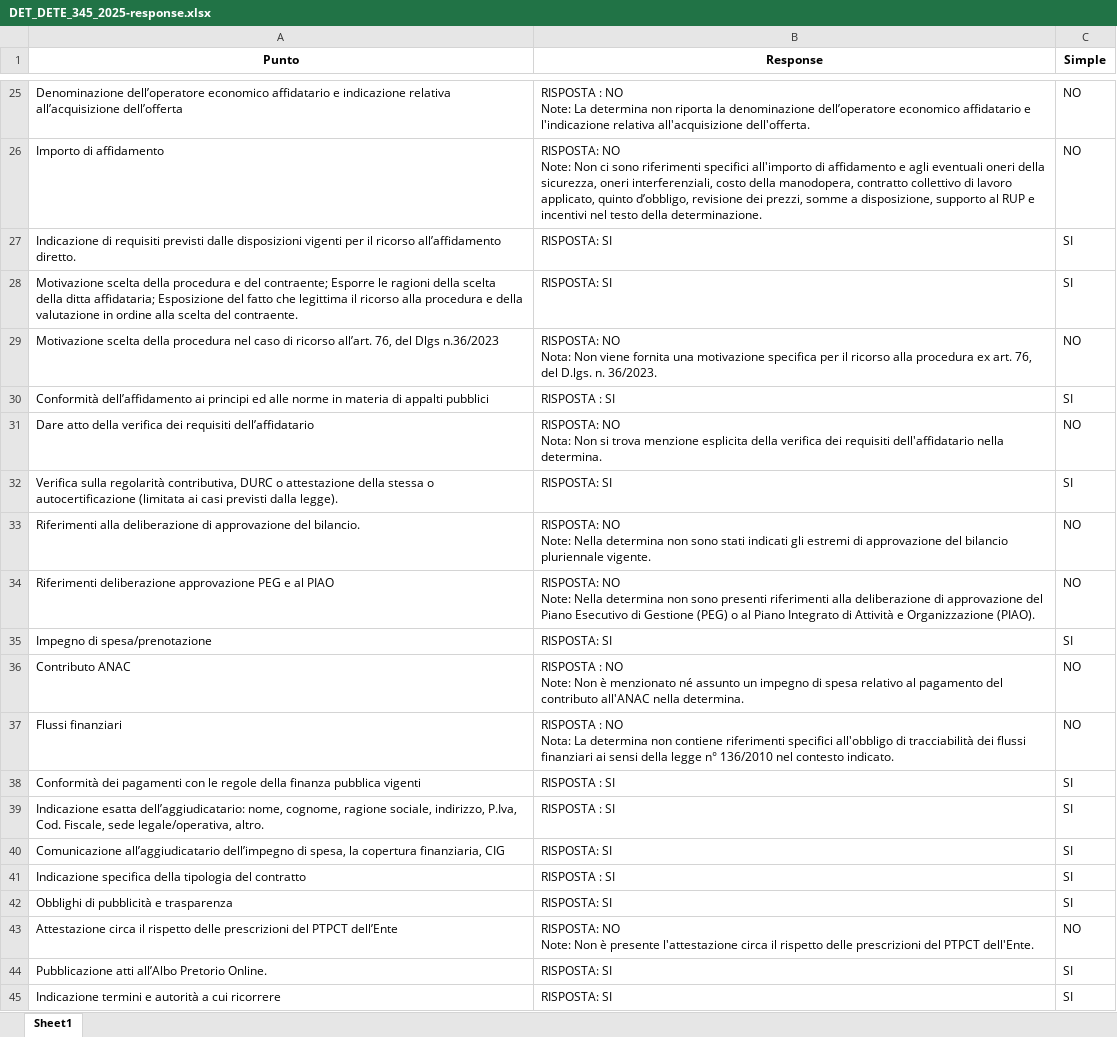
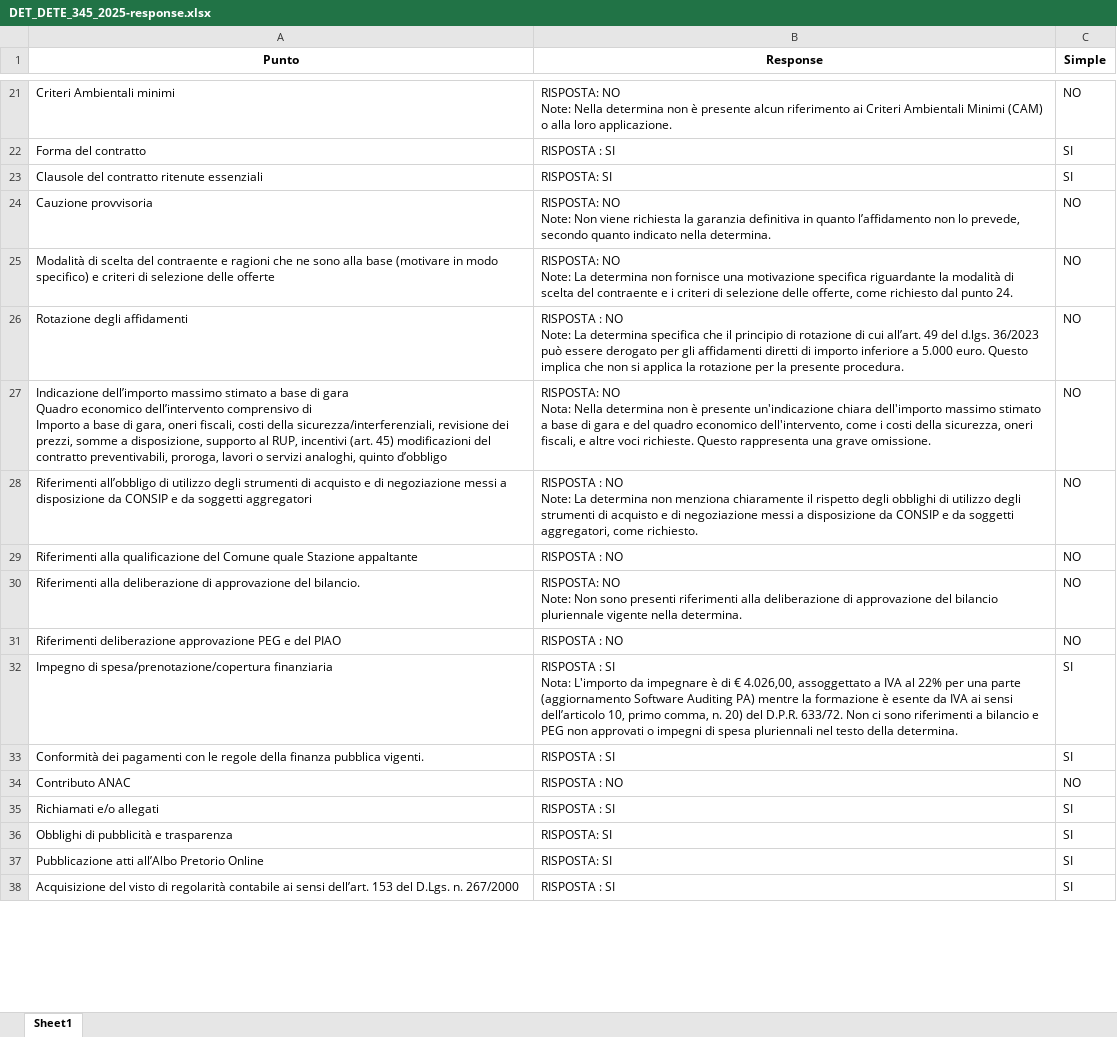
Before and after one commit to alessandropisent/Tesi_Magistrale, an Excel workbook: src/openai/Olbia_text/responses/mini_1/temp_1.0/DET_DETE_345_2025-response.xlsx, sheet Sheet1, drawn as a sheet; only a part is shown, gaps mark what is left out; values as stored, in another font and other column widths than the file's, no borders; removed rows and columns are numbered as before the commit, all else as after; ↵ is a line break in a cell; the diff covers the shown part only; the diff names each change by its address in the sheet, - before the commit and + after, or states it on an @@ line.

```diff
--- a/src/openai/Olbia_text/responses/mini_1/temp_1.0/DET_DETE_345_2025-response.xlsx (sheet Sheet1)
+++ b/src/openai/Olbia_text/responses/mini_1/temp_1.0/DET_DETE_345_2025-response.xlsx (sheet Sheet1)
-A21 (Punto): Denominazione dell’operatore economico affidatario e indicazione relativa all’acquisizione dell’offerta
+A21 (Punto): Criteri Ambientali minimi
-B21 (Response): RISPOSTA : NO ↵ Note: La determina non riporta la denominazione dell’operatore economico affidatario e l'indicazione relativa all'acquisizione dell'offerta.
+B21 (Response): RISPOSTA: NO ↵ Note: Nella determina non è presente alcun riferimento ai Criteri Ambientali Minimi (CAM) o alla loro applicazione.
-row 26: Importo di affidamento | RISPOSTA: NO ↵ Note: Non ci sono riferimenti specifici all'importo di affidamento e agli eventuali oneri della sicurezza, oneri interferenziali, costo della manodopera, contratto collettivo di lavoro applicato, quinto d’obbligo, revisione dei prezzi, somme a disposizione, supporto al RUP e incentivi nel testo della determinazione. | NO
-A22 (Punto): Indicazione di requisiti previsti dalle disposizioni vigenti per il ricorso all’affidamento diretto.
+A22 (Punto): Forma del contratto
-B22 (Response): RISPOSTA: SI
+B22 (Response): RISPOSTA : SI
-A23 (Punto): Motivazione scelta della procedura e del contraente; Esporre le ragioni della scelta della ditta affidataria; Esposizione del fatto che legittima il ricorso alla procedura e della valutazione in ordine alla scelta del contraente.
+A23 (Punto): Clausole del contratto ritenute essenziali
+row 24: Cauzione provvisoria | RISPOSTA: NO ↵ Note: Non viene richiesta la garanzia definitiva in quanto l’affidamento non lo prevede, secondo quanto indicato nella determina. | NO
-A25 (Punto): Motivazione scelta della procedura nel caso di ricorso all’art. 76, del Dlgs n.36/2023
+A25 (Punto): Modalità di scelta del contraente e ragioni che ne sono alla base (motivare in modo specifico) e criteri di selezione delle offerte
-B25 (Response): RISPOSTA: NO ↵ Nota: Non viene fornita una motivazione specifica per il ricorso alla procedura ex art. 76, del D.lgs. n. 36/2023.
+B25 (Response): RISPOSTA: NO ↵ Note: La determina non fornisce una motivazione specifica riguardante la modalità di scelta del contraente e i criteri di selezione delle offerte, come richiesto dal punto 24.
-row 30: Conformità dell’affidamento ai principi ed alle norme in materia di appalti pubblici | RISPOSTA : SI | SI
+row 26: Rotazione degli affidamenti | RISPOSTA : NO ↵ Note: La determina specifica che il principio di rotazione di cui all’art. 49 del d.lgs. 36/2023 può essere derogato per gli affidamenti diretti di importo inferiore a 5.000 euro. Questo implica che non si applica la rotazione per la presente procedura. | NO
+row 27: Indicazione dell’importo massimo stimato a base di gara ↵ Quadro economico dell’intervento comprensivo di ↵ Importo a base di gara, oneri fiscali, costi della sicurezza/interferenziali, revisione dei prezzi, somme a disposizione, supporto al RUP, incentivi (art. 45) modificazioni del contratto preventivabili, proroga, lavori o servizi analoghi, quinto d’obbligo | RISPOSTA: NO ↵ Nota: Nella determina non è presente un'indicazione chiara dell'importo massimo stimato a base di gara e del quadro economico dell'intervento, come i costi della sicurezza, oneri fiscali, e altre voci richieste. Questo rappresenta una grave omissione. | NO
-A28 (Punto): Dare atto della verifica dei requisiti dell’affidatario
+A28 (Punto): Riferimenti all’obbligo di utilizzo degli strumenti di acquisto e di negoziazione messi a disposizione da CONSIP e da soggetti aggregatori
-B28 (Response): RISPOSTA: NO ↵ Nota: Non si trova menzione esplicita della verifica dei requisiti dell'affidatario nella determina.
+B28 (Response): RISPOSTA : NO ↵ Note: La determina non menziona chiaramente il rispetto degli obblighi di utilizzo degli strumenti di acquisto e di negoziazione messi a disposizione da CONSIP e da soggetti aggregatori, come richiesto.
-row 32: Verifica sulla regolarità contributiva, DURC o attestazione della stessa o autocertificazione (limitata ai casi previsti dalla legge). | RISPOSTA: SI | SI
+row 29: Riferimenti alla qualificazione del Comune quale Stazione appaltante | RISPOSTA : NO | NO
-B30 (Response): …NO ↵ Note: Nella determina non sono stati indicati gli estremi di approvazione del bilancio pluriennale vigente.
+B30 (Response): …NO ↵ Note: Non sono presenti riferimenti alla deliberazione di approvazione del bilancio pluriennale vigente nella determina.
-A31 (Punto): …PEG e al PIAO
+A31 (Punto): …PEG e del PIAO
-B31 (Response): RISPOSTA: NO ↵ Note: Nella determina non sono presenti riferimenti alla deliberazione di approvazione del Piano Esecutivo di Gestione (PEG) o al Piano Integrato di Attività e Organizzazione (PIAO).
+B31 (Response): RISPOSTA : NO
+row 32: Impegno di spesa/prenotazione/copertura finanziaria | RISPOSTA : SI ↵ Nota: L'importo da impegnare è di € 4.026,00, assoggettato a IVA al 22% per una parte (aggiornamento Software Auditing PA) mentre la formazione è esente da IVA ai sensi dell’articolo 10, primo comma, n. 20) del D.P.R. 633/72. Non ci sono riferimenti a bilancio e PEG non approvati o impegni di spesa pluriennali nel testo della determina. | SI
-A33 (Punto): Impegno di spesa/prenotazione
+A33 (Punto): Conformità dei pagamenti con le regole della finanza pubblica vigenti.
-B33 (Response): RISPOSTA: SI
+B33 (Response): RISPOSTA : SI
-B34 (Response): …: NO ↵ Note: Non è menzionato né assunto un impegno di spesa relativo al pagamento del contributo all'ANAC nella determina.
+B34 (Response): …: NO
-row 37: Flussi finanziari | RISPOSTA : NO ↵ Nota: La determina non contiene riferimenti specifici all'obbligo di tracciabilità dei flussi finanziari ai sensi della legge n° 136/2010 nel contesto indicato. | NO
-row 38: Conformità dei pagamenti con le regole della finanza pubblica vigenti | RISPOSTA : SI | SI
-row 39: Indicazione esatta dell’aggiudicatario: nome, cognome, ragione sociale, indirizzo, P.Iva, Cod. Fiscale, sede legale/operativa, altro. | RISPOSTA : SI | SI
-row 40: Comunicazione all’aggiudicatario dell’impegno di spesa, la copertura finanziaria, CIG | RISPOSTA: SI | SI
-A35 (Punto): Indicazione specifica della tipologia del contratto
+A35 (Punto): Richiamati e/o allegati
-row 43: Attestazione circa il rispetto delle prescrizioni del PTPCT dell’Ente | RISPOSTA: NO ↵ Note: Non è presente l'attestazione circa il rispetto delle prescrizioni del PTPCT dell'Ente. | NO
-A37 (Punto): Pubblicazione atti all’Albo Pretorio Online.
+A37 (Punto): Pubblicazione atti all’Albo Pretorio Online
-A38 (Punto): Indicazione termini e autorità a cui ricorrere
+A38 (Punto): Acquisizione del visto di regolarità contabile ai sensi dell’art. 153 del D.Lgs. n. 267/2000
-B38 (Response): RISPOSTA: SI
+B38 (Response): RISPOSTA : SI
```
Also changed, not shown: 5 added rows, 10 removed rows and 22 edited cells elsewhere in this sheet, 0 - Demo/Olbia/DET_DETE_345_2025-response.xlsx, src/openai/Olbia_text/responses/mini_1/temp_1.0/DET_DETE_3016_2024-response.xlsx, 14 other files.
